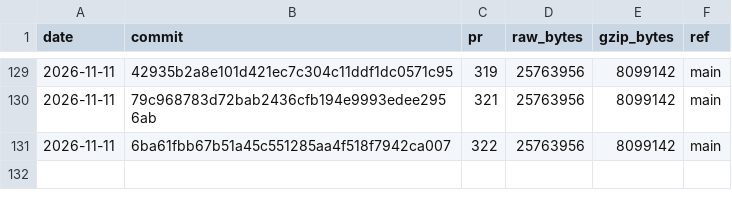
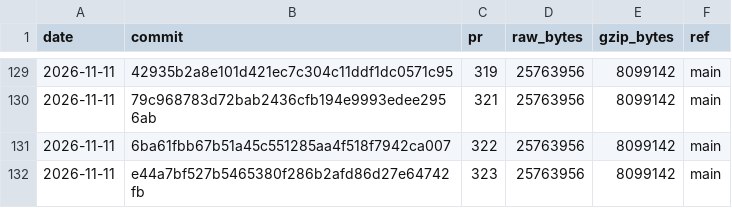
Before and after one commit to curvyo/curvyo, a CSV file: wasm-size.csv, drawn as a sheet; only a part is shown, gaps mark what is left out; the diff names each change by its address in the sheet, - before the commit and + after, or states it on an @@ line.

```diff
--- a/wasm-size.csv
+++ b/wasm-size.csv
+row 132: 2026-11-11 | e44a7bf527b5465380f286b2afd86d27e64742fb | 323 | 25763956 | 8099142 | main
```
Also changed, not shown: 2 other files.
